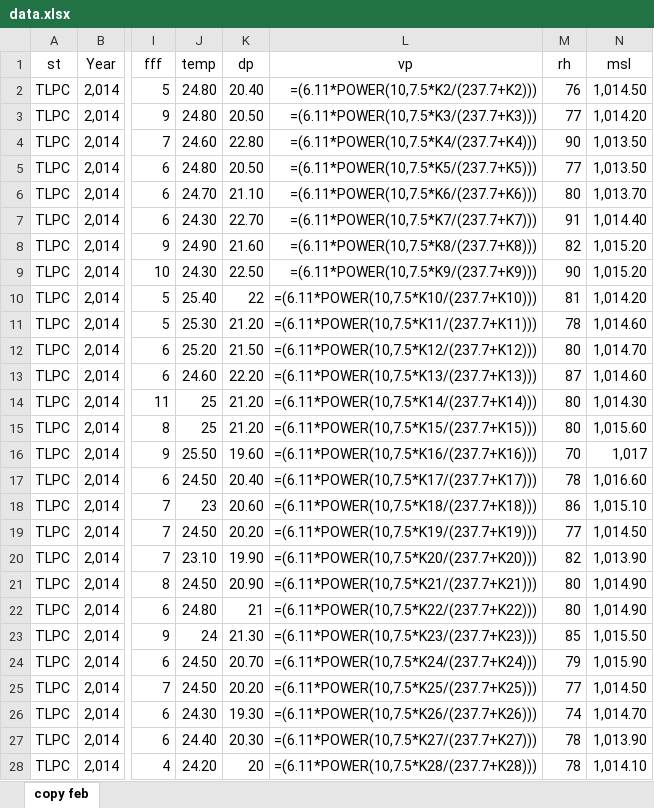
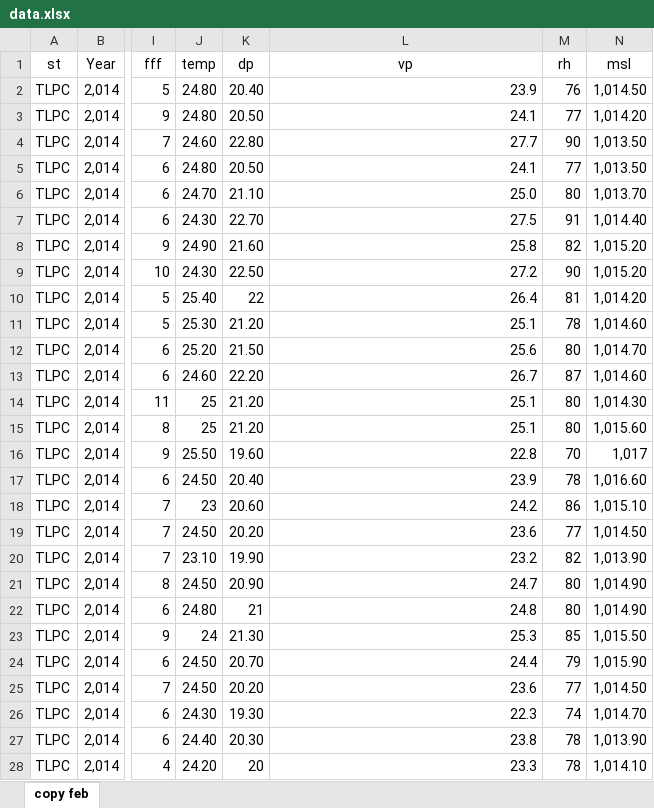
Before and after one commit to swelanauguste/works-MET, an Excel workbook: app/static/docs/data.xlsx, sheet copy feb, drawn as a sheet; only a part is shown, gaps mark what is left out; values as stored, in another font and other column widths than the file's, no borders; formulas without a stored value are shown as written; the diff covers the shown part only; the diff names each change by its address in the sheet, - before the commit and + after, or states it on an @@ line.

Commit message:
vp column data

```diff
--- a/app/static/docs/data.xlsx (sheet copy feb)
+++ b/app/static/docs/data.xlsx (sheet copy feb)
-L2 (vp): =(6.11*POWER(10,7.5*K2/(237.7+K2)))
+L2 (vp): 23.9
-L3 (vp): =(6.11*POWER(10,7.5*K3/(237.7+K3)))
+L3 (vp): 24.1
-L4 (vp): =(6.11*POWER(10,7.5*K4/(237.7+K4)))
+L4 (vp): 27.7
-L5 (vp): =(6.11*POWER(10,7.5*K5/(237.7+K5)))
+L5 (vp): 24.1
-L6 (vp): =(6.11*POWER(10,7.5*K6/(237.7+K6)))
+L6 (vp): 25.0
-L7 (vp): =(6.11*POWER(10,7.5*K7/(237.7+K7)))
+L7 (vp): 27.5
-L8 (vp): =(6.11*POWER(10,7.5*K8/(237.7+K8)))
+L8 (vp): 25.8
-L9 (vp): =(6.11*POWER(10,7.5*K9/(237.7+K9)))
+L9 (vp): 27.2
-L10 (vp): =(6.11*POWER(10,7.5*K10/(237.7+K10)))
+L10 (vp): 26.4
-L11 (vp): =(6.11*POWER(10,7.5*K11/(237.7+K11)))
+L11 (vp): 25.1
-L12 (vp): =(6.11*POWER(10,7.5*K12/(237.7+K12)))
+L12 (vp): 25.6
-L13 (vp): =(6.11*POWER(10,7.5*K13/(237.7+K13)))
+L13 (vp): 26.7
-L14 (vp): =(6.11*POWER(10,7.5*K14/(237.7+K14)))
+L14 (vp): 25.1
-L15 (vp): =(6.11*POWER(10,7.5*K15/(237.7+K15)))
+L15 (vp): 25.1
-L16 (vp): =(6.11*POWER(10,7.5*K16/(237.7+K16)))
+L16 (vp): 22.8
-L17 (vp): =(6.11*POWER(10,7.5*K17/(237.7+K17)))
+L17 (vp): 23.9
-L18 (vp): =(6.11*POWER(10,7.5*K18/(237.7+K18)))
+L18 (vp): 24.2
-L19 (vp): =(6.11*POWER(10,7.5*K19/(237.7+K19)))
+L19 (vp): 23.6
-L20 (vp): =(6.11*POWER(10,7.5*K20/(237.7+K20)))
+L20 (vp): 23.2
-L21 (vp): =(6.11*POWER(10,7.5*K21/(237.7+K21)))
+L21 (vp): 24.7
-L22 (vp): =(6.11*POWER(10,7.5*K22/(237.7+K22)))
+L22 (vp): 24.8
-L23 (vp): =(6.11*POWER(10,7.5*K23/(237.7+K23)))
+L23 (vp): 25.3
-L24 (vp): =(6.11*POWER(10,7.5*K24/(237.7+K24)))
+L24 (vp): 24.4
-L25 (vp): =(6.11*POWER(10,7.5*K25/(237.7+K25)))
+L25 (vp): 23.6
-L26 (vp): =(6.11*POWER(10,7.5*K26/(237.7+K26)))
+L26 (vp): 22.3
-L27 (vp): =(6.11*POWER(10,7.5*K27/(237.7+K27)))
+L27 (vp): 23.8
-L28 (vp): =(6.11*POWER(10,7.5*K28/(237.7+K28)))
+L28 (vp): 23.3
```
Also changed, not shown: 393 edited cells elsewhere in this sheet, 3 other files.
